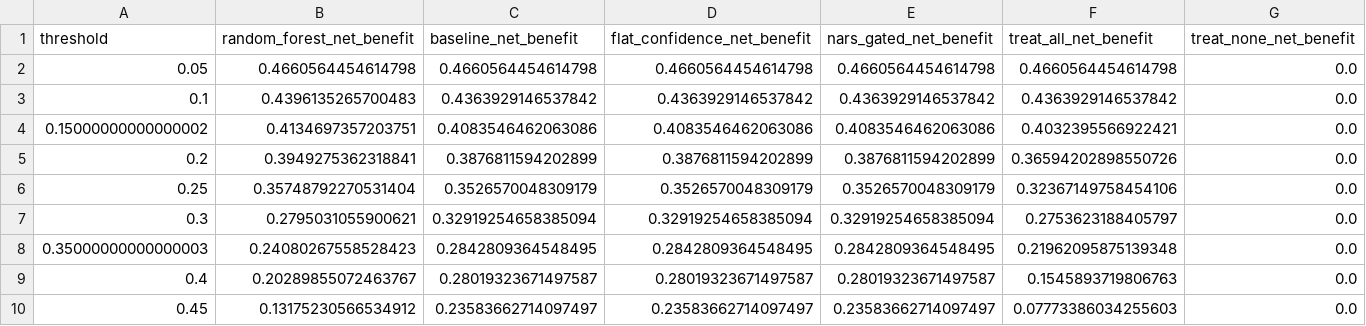
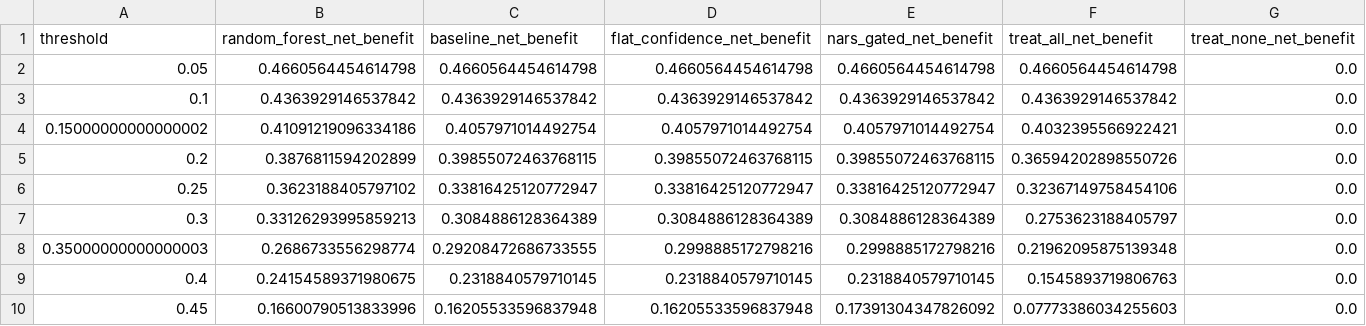
Before and after one commit to ArjunCodess/NGTA, a CSV file: results/metrics/decision_curve.csv, drawn as a sheet; only a part is shown; the diff covers the shown part only.

```diff
--- a/results/metrics/decision_curve.csv
+++ b/results/metrics/decision_curve.csv
@@ -2,9 +2,9 @@ threshold,random_forest_net_benefit,baseline_net_benefit,flat_confidence_net_ben
 0.05,0.4660564454614798,0.4660564454614798,0.4660564454614798,0.4660564454614798,0.4660564454614798,0.0
-0.1,0.4396135265700483,0.4363929146537842,0.4363929146537842,0.4363929146537842,0.4363929146537842,0.0
-0.15000000000000002,0.4134697357203751,0.4083546462063086,0.4083546462063086,0.4083546462063086,0.4032395566922421,0.0
-0.2,0.3949275362318841,0.3876811594202899,0.3876811594202899,0.3876811594202899,0.36594202898550726,0.0
-0.25,0.35748792270531404,0.3526570048309179,0.3526570048309179,0.3526570048309179,0.32367149758454106,0.0
-0.3,0.2795031055900621,0.32919254658385094,0.32919254658385094,0.32919254658385094,0.2753623188405797,0.0
-0.35000000000000003,0.24080267558528423,0.2842809364548495,0.2842809364548495,0.2842809364548495,0.21962095875139348,0.0
-0.4,0.20289855072463767,0.28019323671497587,0.28019323671497587,0.28019323671497587,0.1545893719806763,0.0
-0.45,0.13175230566534912,0.23583662714097497,0.23583662714097497,0.23583662714097497,0.07773386034255603,0.0
+0.1,0.4363929146537842,0.4363929146537842,0.4363929146537842,0.4363929146537842,0.4363929146537842,0.0
+0.15000000000000002,0.41091219096334186,0.4057971014492754,0.4057971014492754,0.4057971014492754,0.4032395566922421,0.0
+0.2,0.3876811594202899,0.39855072463768115,0.39855072463768115,0.39855072463768115,0.36594202898550726,0.0
+0.25,0.3623188405797102,0.33816425120772947,0.33816425120772947,0.33816425120772947,0.32367149758454106,0.0
+0.3,0.33126293995859213,0.3084886128364389,0.3084886128364389,0.3084886128364389,0.2753623188405797,0.0
+0.35000000000000003,0.2686733556298774,0.29208472686733555,0.2998885172798216,0.2998885172798216,0.21962095875139348,0.0
+0.4,0.24154589371980675,0.2318840579710145,0.2318840579710145,0.2318840579710145,0.1545893719806763,0.0
+0.45,0.16600790513833996,0.16205533596837948,0.16205533596837948,0.17391304347826092,0.07773386034255603,0.0
```
Also changed, not shown: 31 edited cells elsewhere in this file, results/metrics/calibration_reliability.csv, results/metrics/gamma_ablation.csv, 12 other files.
